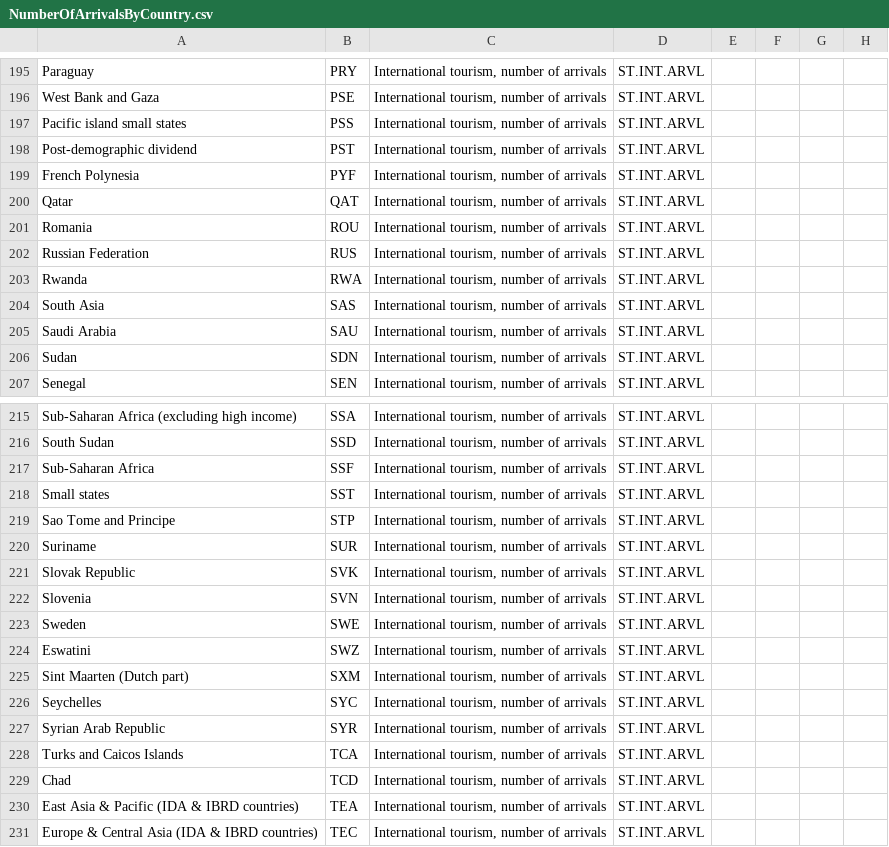
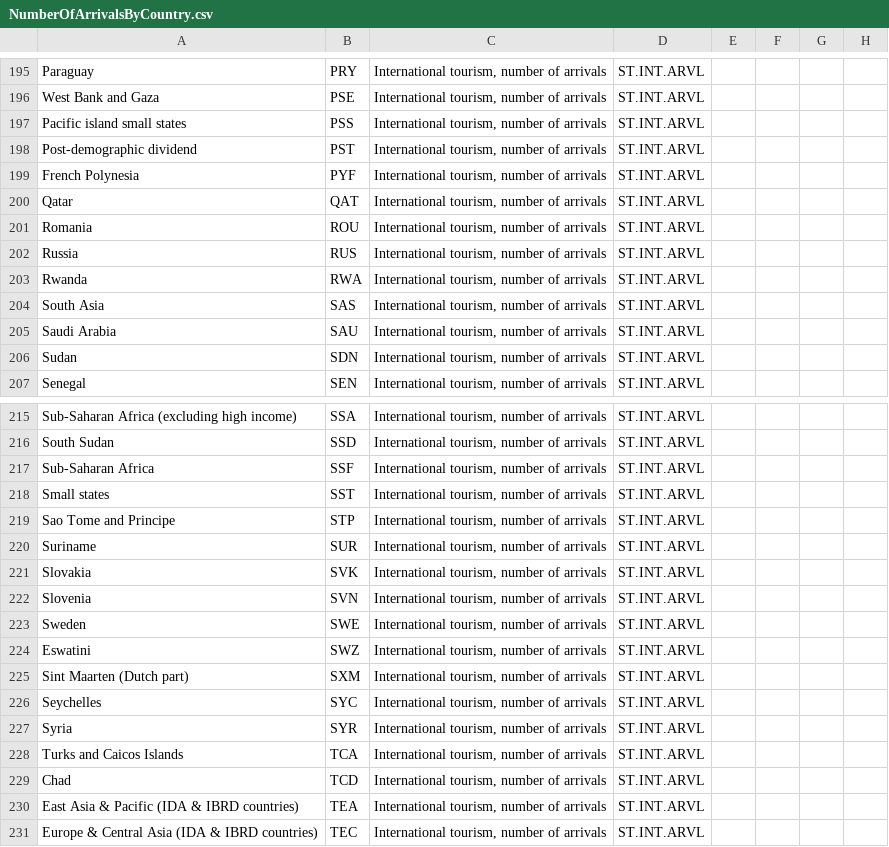
Before and after one commit to mksochota16/CoronaScienceFiles, a CSV file: NumberOfArrivalsByCountry.csv, drawn as a sheet; only a part is shown, gaps mark what is left out; the diff covers the shown part only; the diff names each change by its address in the sheet, - before the commit and + after, or states it on an @@ line.

```diff
--- a/NumberOfArrivalsByCountry.csv
+++ b/NumberOfArrivalsByCountry.csv
-A202: Russian Federation
+A202: Russia
-A221: Slovak Republic
+A221: Slovakia
-A227: Syrian Arab Republic
+A227: Syria
```
Also changed, not shown: 16 edited cells elsewhere in this file.
